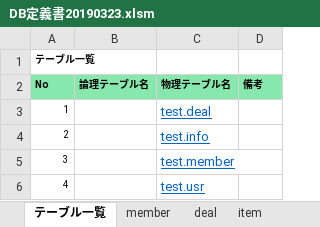
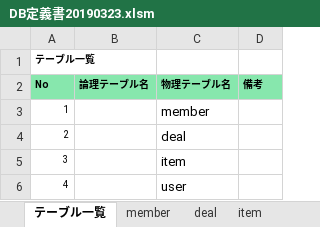
Before and after one commit to mkrobo/test, an Excel workbook: SQL/DB定義書20190323.xlsm, sheet テーブル一覧, drawn as a sheet; values as stored, in another font and other column widths than the file's, no borders; the diff names each change by its address in the sheet, - before the commit and + after, or states it on an @@ line.

```diff
--- a/SQL/DB定義書20190323.xlsm (sheet テーブル一覧)
+++ b/SQL/DB定義書20190323.xlsm (sheet テーブル一覧)
-C3 (物理テーブル名): test.deal
+C3 (物理テーブル名): member
@@ C3:C6 underline: on → off, text colour: #0563C1 → black @@
-C4 (物理テーブル名): test.info
+C4 (物理テーブル名): deal
-C5 (物理テーブル名): test.member
+C5 (物理テーブル名): item
-C6 (物理テーブル名): test.usr
+C6 (物理テーブル名): user
```
Also changed, not shown: sheet deal, sheet user, sheet item, sheet member.
